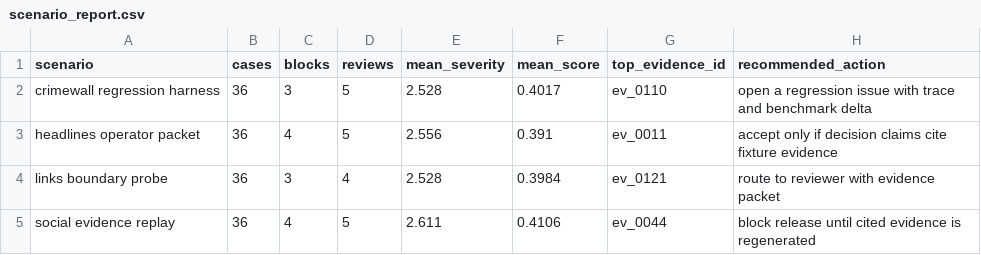
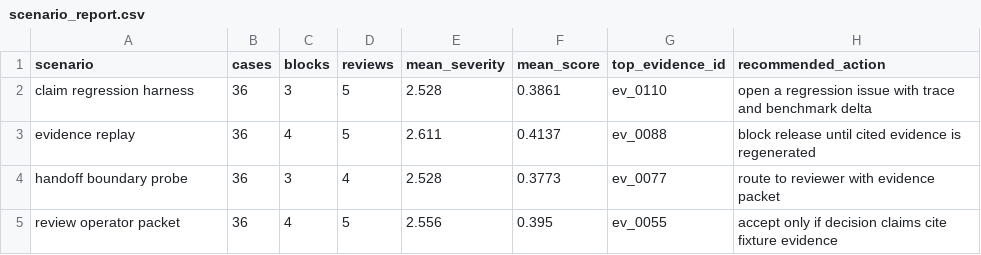
Before and after one commit to t7r0n/pivotwise, a CSV file: outputs/scenario_report.csv, drawn as a sheet.

```diff
--- a/outputs/scenario_report.csv
+++ b/outputs/scenario_report.csv
@@ -1,5 +1,5 @@
 scenario,cases,blocks,reviews,mean_severity,mean_score,top_evidence_id,recommended_action
-crimewall regression harness,36,3,5,2.528,0.4017,ev_0110,open a regression issue with trace and benchmark delta
-headlines operator packet,36,4,5,2.556,0.391,ev_0011,accept only if decision claims cite fixture evidence
-links boundary probe,36,3,4,2.528,0.3984,ev_0121,route to reviewer with evidence packet
-social evidence replay,36,4,5,2.611,0.4106,ev_0044,block release until cited evidence is regenerated
+claim regression harness,36,3,5,2.528,0.3861,ev_0110,open a regression issue with trace and benchmark delta
+evidence replay,36,4,5,2.611,0.4137,ev_0088,block release until cited evidence is regenerated
+handoff boundary probe,36,3,4,2.528,0.3773,ev_0077,route to reviewer with evidence packet
+review operator packet,36,4,5,2.556,0.395,ev_0055,accept only if decision claims cite fixture evidence
```
Also changed, not shown: 21 other files.
